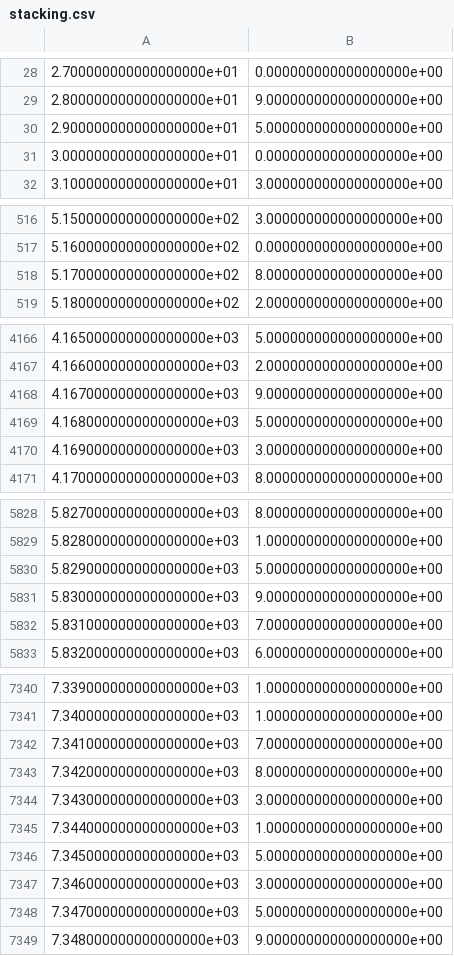
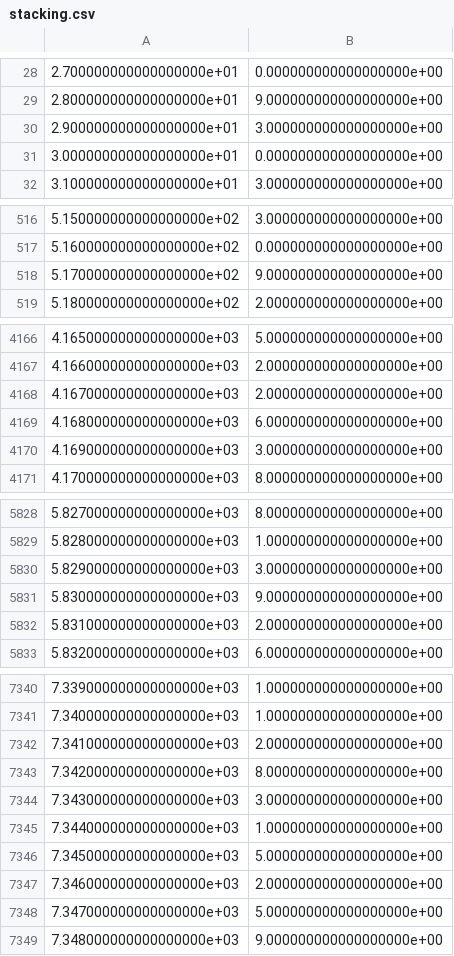
Before and after one commit to opent03/modified_mnist_classification, a CSV file: stacking.csv, drawn as a sheet; only a part is shown, gaps mark what is left out; the diff covers the shown part only.

```diff
--- a/stacking.csv
+++ b/stacking.csv
@@ -29,3 +29,3 @@
 2.800000000000000000e+01,9.000000000000000000e+00
-2.900000000000000000e+01,5.000000000000000000e+00
+2.900000000000000000e+01,3.000000000000000000e+00
 3.000000000000000000e+01,0.000000000000000000e+00
@@ -517,3 +517,3 @@
 5.160000000000000000e+02,0.000000000000000000e+00
-5.170000000000000000e+02,8.000000000000000000e+00
+5.170000000000000000e+02,9.000000000000000000e+00
 5.180000000000000000e+02,2.000000000000000000e+00
@@ -4167,4 +4167,4 @@
 4.166000000000000000e+03,2.000000000000000000e+00
-4.167000000000000000e+03,9.000000000000000000e+00
-4.168000000000000000e+03,5.000000000000000000e+00
+4.167000000000000000e+03,2.000000000000000000e+00
+4.168000000000000000e+03,6.000000000000000000e+00
 4.169000000000000000e+03,3.000000000000000000e+00
@@ -5829,5 +5829,5 @@
 5.828000000000000000e+03,1.000000000000000000e+00
-5.829000000000000000e+03,5.000000000000000000e+00
+5.829000000000000000e+03,3.000000000000000000e+00
 5.830000000000000000e+03,9.000000000000000000e+00
-5.831000000000000000e+03,7.000000000000000000e+00
+5.831000000000000000e+03,2.000000000000000000e+00
 5.832000000000000000e+03,6.000000000000000000e+00
@@ -7341,3 +7341,3 @@
 7.340000000000000000e+03,1.000000000000000000e+00
-7.341000000000000000e+03,7.000000000000000000e+00
+7.341000000000000000e+03,2.000000000000000000e+00
 7.342000000000000000e+03,8.000000000000000000e+00
@@ -7346,3 +7346,3 @@
 7.345000000000000000e+03,5.000000000000000000e+00
-7.346000000000000000e+03,3.000000000000000000e+00
+7.346000000000000000e+03,2.000000000000000000e+00
 7.347000000000000000e+03,5.000000000000000000e+00
```
Also changed, not shown: 52 edited cells elsewhere in this file, 1 other file.
